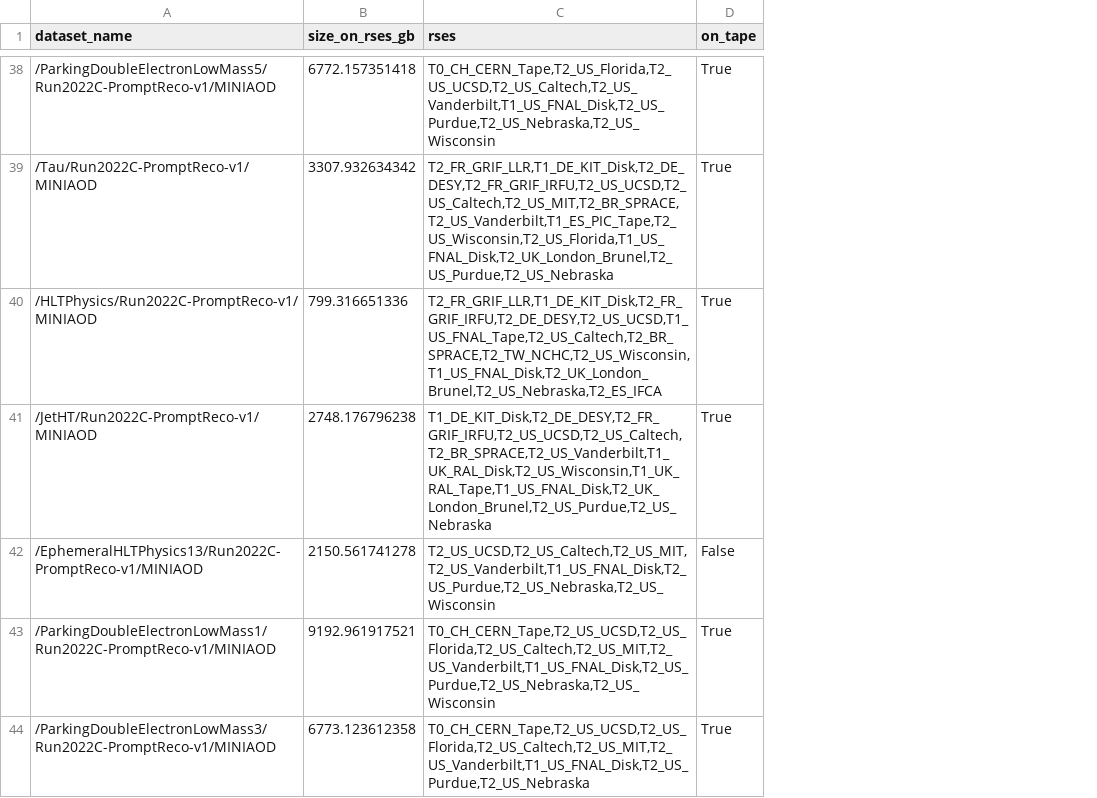
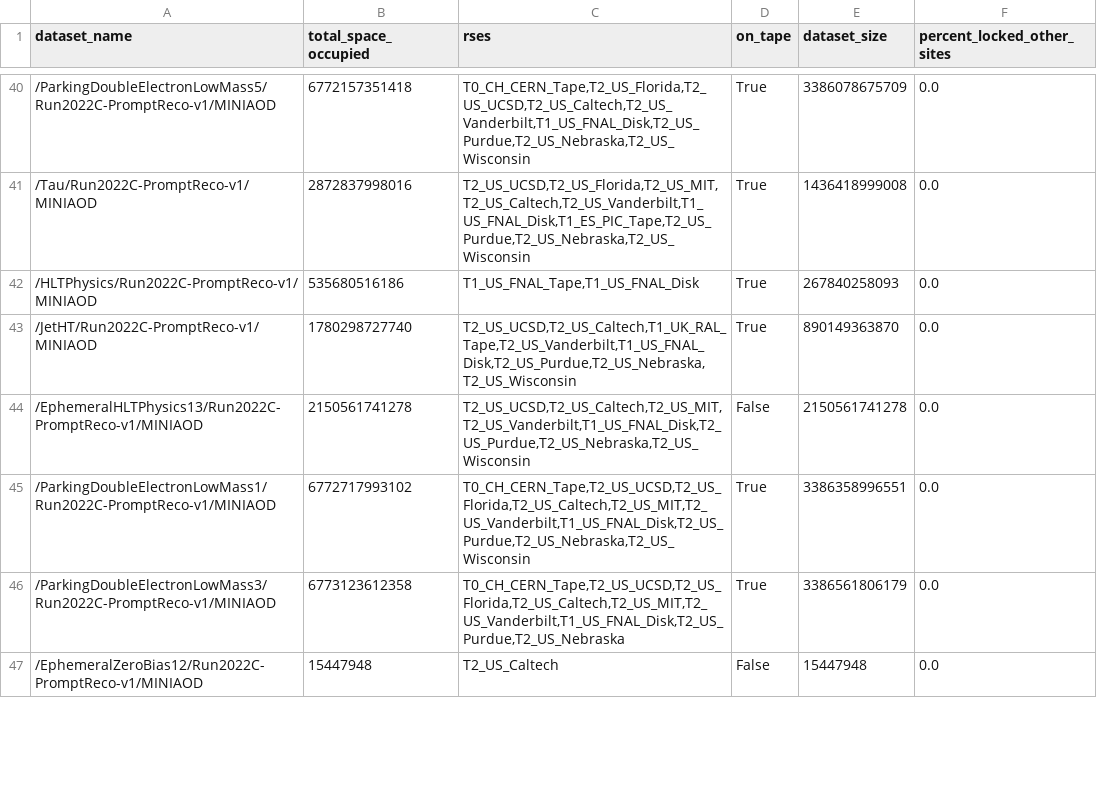
Before and after one commit to dynamic-entropy/DMSwanScripts, a CSV file: Campaigns/Run2022C-PromptReco-v1.csv, drawn as a sheet; only a part is shown, gaps mark what is left out; removed rows and columns are numbered as before the commit, all else as after; the diff covers the shown part only; the diff names each change by its address in the sheet, - before the commit and + after, or states it on an @@ line.

```diff
--- a/Campaigns/Run2022C-PromptReco-v1.csv
+++ b/Campaigns/Run2022C-PromptReco-v1.csv
-column B (size_on_rses_gb), rows 38-44: 6772.157351418 | 3307.932634342 | 799.316651336 | 2748.176796238 | 2150.561741278 | 9192.961917521 | 6773.123612358
+column B (total_space_occupied), rows 40-46: 6772157351418 | 2872837998016 | 535680516186 | 1780298727740 | 2150561741278 | 6772717993102 | 6773123612358
+column E (dataset_size), rows 40-46: 3386078675709 | 1436418999008 | 267840258093 | 890149363870 | 2150561741278 | 3386358996551 | 3386561806179
+column F (percent_locked_other_sites), rows 40-46: all 0.0
-C41 (rses): T2_FR_GRIF_LLR,T1_DE_KIT_Disk,T2_DE_DESY,T2_FR_GRIF_IRFU,T2_US_UCSD,T2_US_Caltech,T2_US_MIT,T2_BR_SPRACE,T2_US_Vanderbilt,T1_ES_PIC_Tape,T2_US_Wisconsin,T2_US_Florida,T1_US_FNAL_Disk,T2_UK_London_Brunel,T2_US_Purdue,T2_US_Nebraska
+C41 (rses): T2_US_UCSD,T2_US_Florida,T2_US_MIT,T2_US_Caltech,T2_US_Vanderbilt,T1_US_FNAL_Disk,T1_ES_PIC_Tape,T2_US_Purdue,T2_US_Nebraska,T2_US_Wisconsin
-C42 (rses): T2_FR_GRIF_LLR,T1_DE_KIT_Disk,T2_FR_GRIF_IRFU,T2_DE_DESY,T2_US_UCSD,T1_US_FNAL_Tape,T2_US_Caltech,T2_BR_SPRACE,T2_TW_NCHC,T2_US_Wisconsin,T1_US_FNAL_Disk,T2_UK_London_Brunel,T2_US_Nebraska,T2_ES_IFCA
+C42 (rses): T1_US_FNAL_Tape,T1_US_FNAL_Disk
-C43 (rses): T1_DE_KIT_Disk,T2_DE_DESY,T2_FR_GRIF_IRFU,T2_US_UCSD,T2_US_Caltech,T2_BR_SPRACE,T2_US_Vanderbilt,T1_UK_RAL_Disk,T2_US_Wisconsin,T1_UK_RAL_Tape,T1_US_FNAL_Disk,T2_UK_London_Brunel,T2_US_Purdue,T2_US_Nebraska
+C43 (rses): T2_US_UCSD,T2_US_Caltech,T1_UK_RAL_Tape,T2_US_Vanderbilt,T1_US_FNAL_Disk,T2_US_Purdue,T2_US_Nebraska,T2_US_Wisconsin
@@ row 65 moved to row 47: /EphemeralZeroBias12/Run2022C-PromptReco… @@
```
Also changed, not shown: 9 added rows, 9 removed rows, 20 moved rows and 8 edited cells elsewhere in this file, Campaigns/HIRun2018A-PbPb18_MiniAODv1-v1.csv, Campaigns/Run2018D-05May2019promptD-v1.csv, 26 other files.
